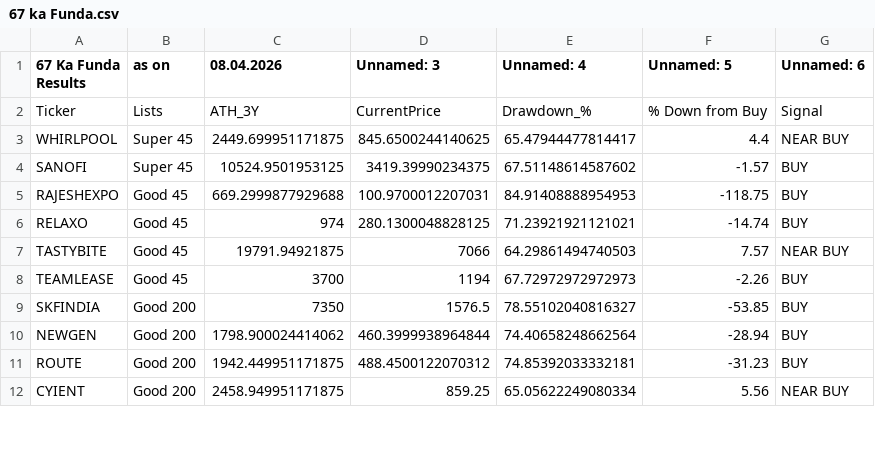
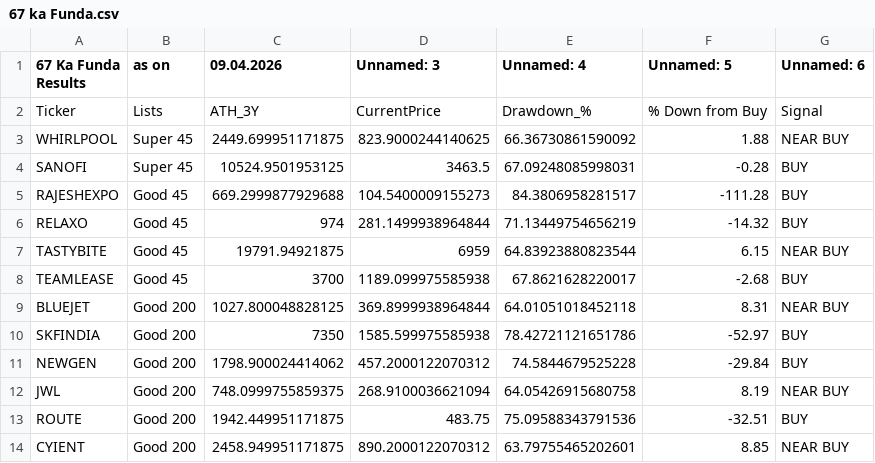
Before and after one commit to mojiburrahaman25/stock-output, a CSV file: 67 ka Funda.csv, drawn as a sheet; only a part is shown; the diff covers the shown part only.

```diff
--- a/67 ka Funda.csv
+++ b/67 ka Funda.csv
@@ -1,12 +1,14 @@
-67 Ka Funda Results,as on,08.04.2026,Unnamed: 3,Unnamed: 4,Unnamed: 5,Unnamed: 6
+67 Ka Funda Results,as on,09.04.2026,Unnamed: 3,Unnamed: 4,Unnamed: 5,Unnamed: 6
 Ticker,Lists,ATH_3Y,CurrentPrice,Drawdown_%,% Down from Buy,Signal
-WHIRLPOOL,Super 45,2449.699951171875,845.6500244140625,65.47944477814417,4.4,NEAR BUY
-SANOFI,Super 45,10524.9501953125,3419.39990234375,67.51148614587602,-1.57,BUY
-RAJESHEXPO,Good 45,669.2999877929688,100.9700012207031,84.91408888954953,-118.75,BUY
-RELAXO,Good 45,974,280.1300048828125,71.23921921121021,-14.74,BUY
-TASTYBITE,Good 45,19791.94921875,7066,64.29861494740503,7.57,NEAR BUY
-TEAMLEASE,Good 45,3700,1194,67.72972972972973,-2.26,BUY
-SKFINDIA,Good 200,7350,1576.5,78.55102040816327,-53.85,BUY
-NEWGEN,Good 200,1798.900024414062,460.3999938964844,74.40658248662564,-28.94,BUY
-ROUTE,Good 200,1942.449951171875,488.4500122070312,74.85392033332181,-31.23,BUY
-CYIENT,Good 200,2458.949951171875,859.25,65.05622249080334,5.56,NEAR BUY
+WHIRLPOOL,Super 45,2449.699951171875,823.9000244140625,66.36730861590092,1.88,NEAR BUY
+SANOFI,Super 45,10524.9501953125,3463.5,67.09248085998031,-0.28,BUY
+RAJESHEXPO,Good 45,669.2999877929688,104.5400009155273,84.3806958281517,-111.28,BUY
+RELAXO,Good 45,974,281.1499938964844,71.13449754656219,-14.32,BUY
+TASTYBITE,Good 45,19791.94921875,6959,64.83923880823544,6.15,NEAR BUY
+TEAMLEASE,Good 45,3700,1189.099975585938,67.8621628220017,-2.68,BUY
+BLUEJET,Good 200,1027.800048828125,369.8999938964844,64.01051018452118,8.31,NEAR BUY
+SKFINDIA,Good 200,7350,1585.599975585938,78.42721121651786,-52.97,BUY
+NEWGEN,Good 200,1798.900024414062,457.2000122070312,74.5844679525228,-29.84,BUY
+JWL,Good 200,748.0999755859375,268.9100036621094,64.05426915680758,8.19,NEAR BUY
+ROUTE,Good 200,1942.449951171875,483.75,75.09588343791536,-32.51,BUY
+CYIENT,Good 200,2458.949951171875,890.2000122070312,63.79755465202601,8.85,NEAR BUY
```
Also changed, not shown: 1 added row and 49 edited cells elsewhere in this file, BUY List.csv, S&R.csv, 6 other files.
